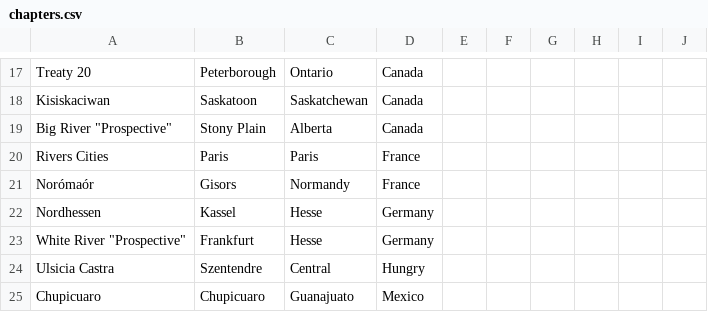
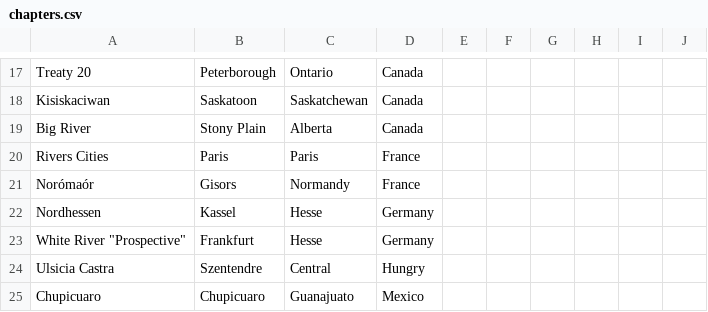
Before and after one commit to redrum7fires/chapter-map, a CSV file: data/chapters.csv, drawn as a sheet; only a part is shown, gaps mark what is left out.

```diff
--- a/data/chapters.csv
+++ b/data/chapters.csv
@@ -18,3 +18,3 @@ Treaty 20,Peterborough,Ontario,Canada,,,,,,
 Kisiskaciwan,Saskatoon,Saskatchewan ,Canada,,,,,,
-"Big River ""Prospective""",Stony Plain,Alberta,Canada,,,,,,
+Big River,Stony Plain,Alberta,Canada,,,,,,
 Rivers Cities,Paris,Paris,France,,,,,,
```
Also changed, not shown: 2 other files.
